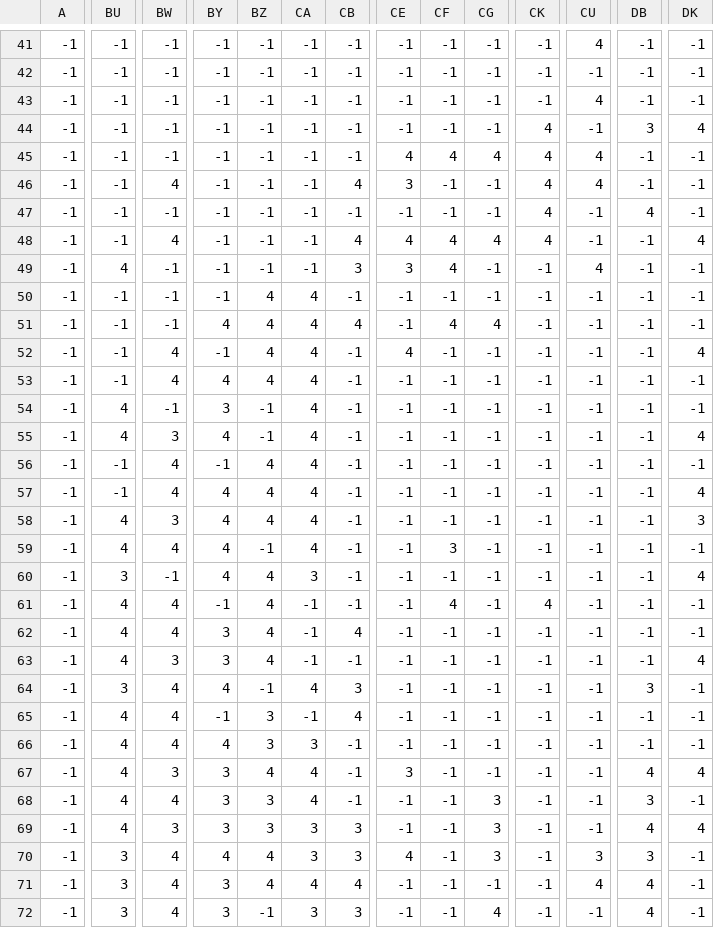
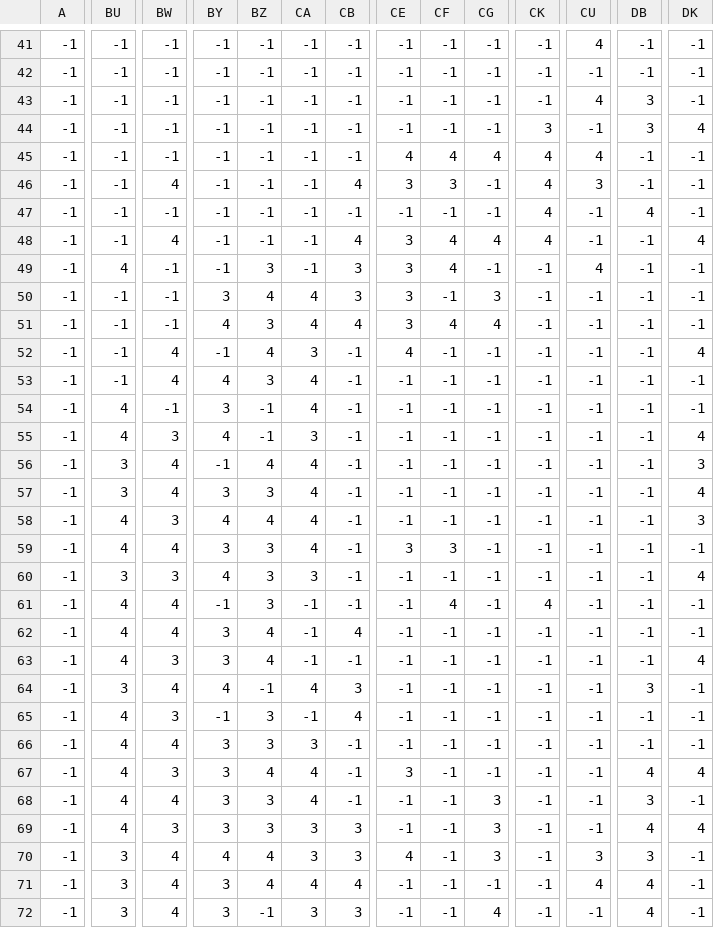
Before and after one commit to Cyterist/pygame_and_a_dream, a CSV file: Main/maps/Level_1/_level_1_decorations.csv, drawn as a sheet; only a part is shown, gaps mark what is left out; the diff covers the shown part only; the diff names each change by its address in the sheet, - before the commit and + after, or states it on an @@ line.

```diff
--- a/Main/maps/Level_1/_level_1_decorations.csv
+++ b/Main/maps/Level_1/_level_1_decorations.csv
-DB43: -1
+DB43: 3
-CK44: 4
+CK44: 3
-CF46: -1
+CF46: 3
-CU46: 4
+CU46: 3
-CE48: 4
+CE48: 3
-BZ49: -1
+BZ49: 3
-BY50: -1
+BY50: 3
-CB50: -1
+CB50: 3
-CE50:CE51: -1
+CE50:CE51: 3
-CG50: -1
+CG50: 3
-BZ51: 4
+BZ51: 3
-CA52: 4
+CA52: 3
-BZ53: 4
+BZ53: 3
-CA55: 4
+CA55: 3
-BU56:BU57: -1
+BU56:BU57: 3
-DK56: -1
+DK56: 3
-BY57: 4
+BY57: 3
-BZ57: 4
+BZ57: 3
-BY59: 4
+BY59: 3
-BZ59: -1
+BZ59: 3
-CE59: -1
+CE59: 3
-BW60: -1
+BW60: 3
-BZ60:BZ61: 4
+BZ60:BZ61: 3
-BW65: 4
+BW65: 3
-BY66: 4
+BY66: 3
```
Also changed, not shown: 8 edited cells elsewhere in this file, Main/maps/Level_1/_level_1_floor.csv, 6 other files.
